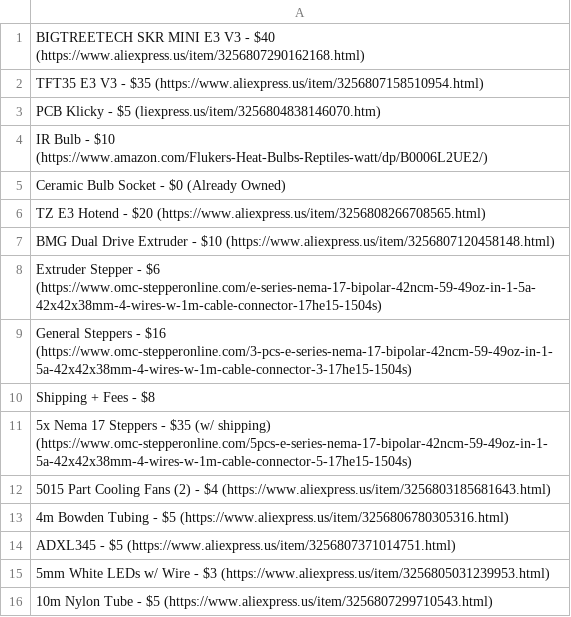
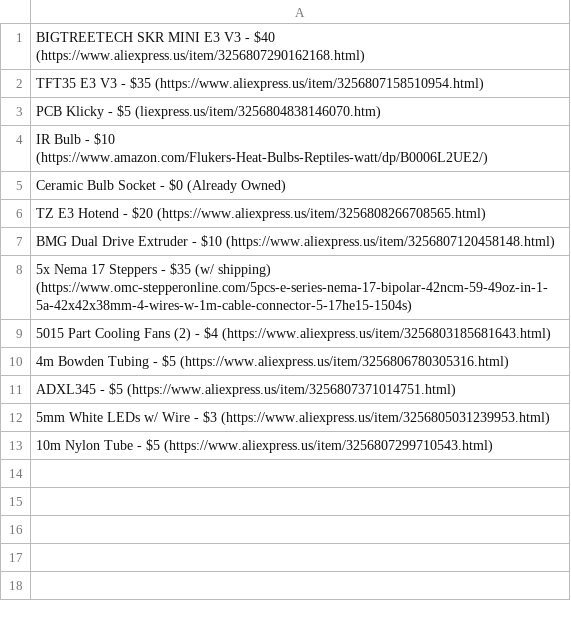
Before and after one commit to Firestorm108/Crucible, a CSV file: BOM.csv, drawn as a sheet; the diff names each change by its address in the sheet, - before the commit and + after, or states it on an @@ line.

Commit message:
Update BOM.csv

```diff
--- a/BOM.csv
+++ b/BOM.csv
-row 8: Extruder Stepper - $6 (https://www.omc-stepperonline.com/e-series-nema-17-bipolar-42ncm-59-49oz-in-1-5a-42x42x38mm-4-wires-w-1m-cable-connector-17he15-1504s)
-row 9: General Steppers - $16 (https://www.omc-stepperonline.com/3-pcs-e-series-nema-17-bipolar-42ncm-59-49oz-in-1-5a-42x42x38mm-4-wires-w-1m-cable-connector-3-17he15-1504s)
-row 10: Shipping + Fees - $8
```
